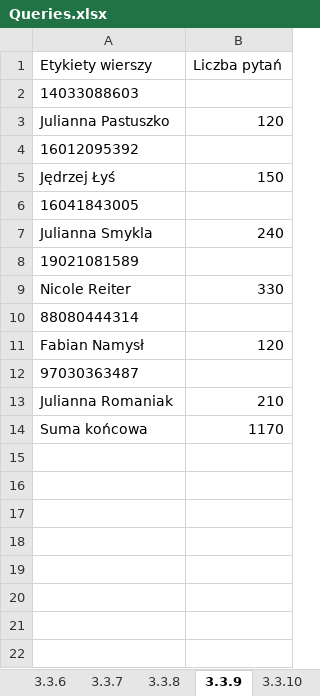
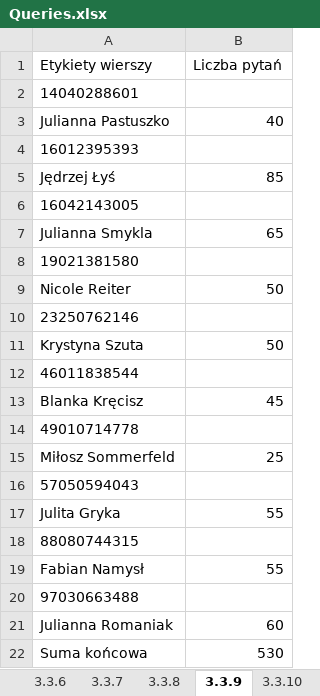
Before and after one commit to KanarekLife/HD, an Excel workbook: lab04/Queries.xlsx, sheet 3.3.9, drawn as a sheet; values as stored, in another font and other column widths than the file's, no borders; addresses are those after the commit; the diff names each change by its address in the sheet, - before the commit and + after, or states it on an @@ line.

```diff
--- a/lab04/Queries.xlsx (sheet 3.3.9)
+++ b/lab04/Queries.xlsx (sheet 3.3.9)
-A2 (Etykiety wierszy): 14033088603
+A2 (Etykiety wierszy): 14040288601
-B3 (Liczba pytań): 120
+B3 (Liczba pytań): 40
-A4 (Etykiety wierszy): 16012095392
+A4 (Etykiety wierszy): 16012395393
-B5 (Liczba pytań): 150
+B5 (Liczba pytań): 85
-A6 (Etykiety wierszy): 16041843005
+A6 (Etykiety wierszy): 16042143005
-B7 (Liczba pytań): 240
+B7 (Liczba pytań): 65
-A8 (Etykiety wierszy): 19021081589
+A8 (Etykiety wierszy): 19021381580
-B9 (Liczba pytań): 330
+B9 (Liczba pytań): 50
-A10 (Etykiety wierszy): 88080444314
+A10 (Etykiety wierszy): 23250762146
+row 11: Krystyna Szuta | 50
+row 12: 46011838544
+row 13: Blanka Kręcisz | 45
+row 14: 49010714778
+row 15: Miłosz Sommerfeld | 25
+row 16: 57050594043
+row 17: Julita Gryka | 55
+row 18: 88080744315
-B19 (Liczba pytań): 120
+B19 (Liczba pytań): 55
-A20 (Etykiety wierszy): 97030363487
+A20 (Etykiety wierszy): 97030663488
-B21 (Liczba pytań): 210
+B21 (Liczba pytań): 60
-B22 (Liczba pytań): 1170
+B22 (Liczba pytań): 530
```
Also changed, not shown: sheet 3.3.8, sheet 3.3.2, sheet 3.3.3, sheet 3.3.7, sheet 3.3.6, sheet 3.3.5, 4 more sheets, lab05/data/skargi.xlsx, 6 other files.
